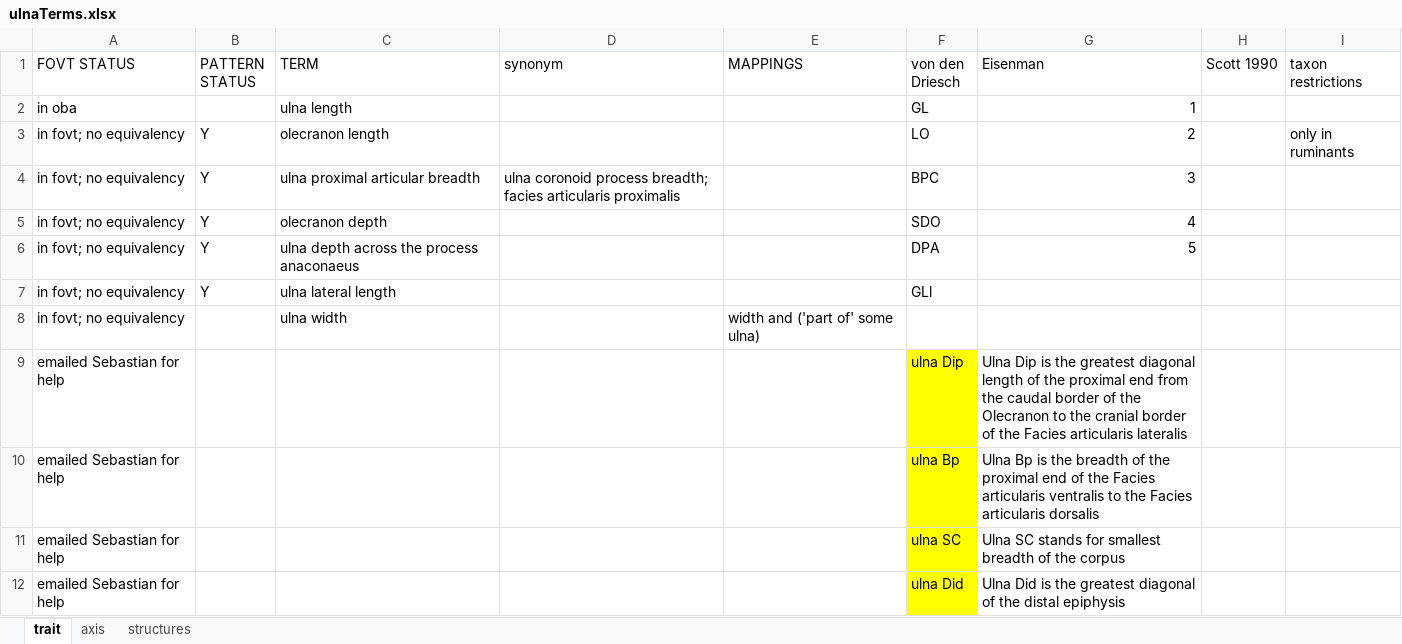
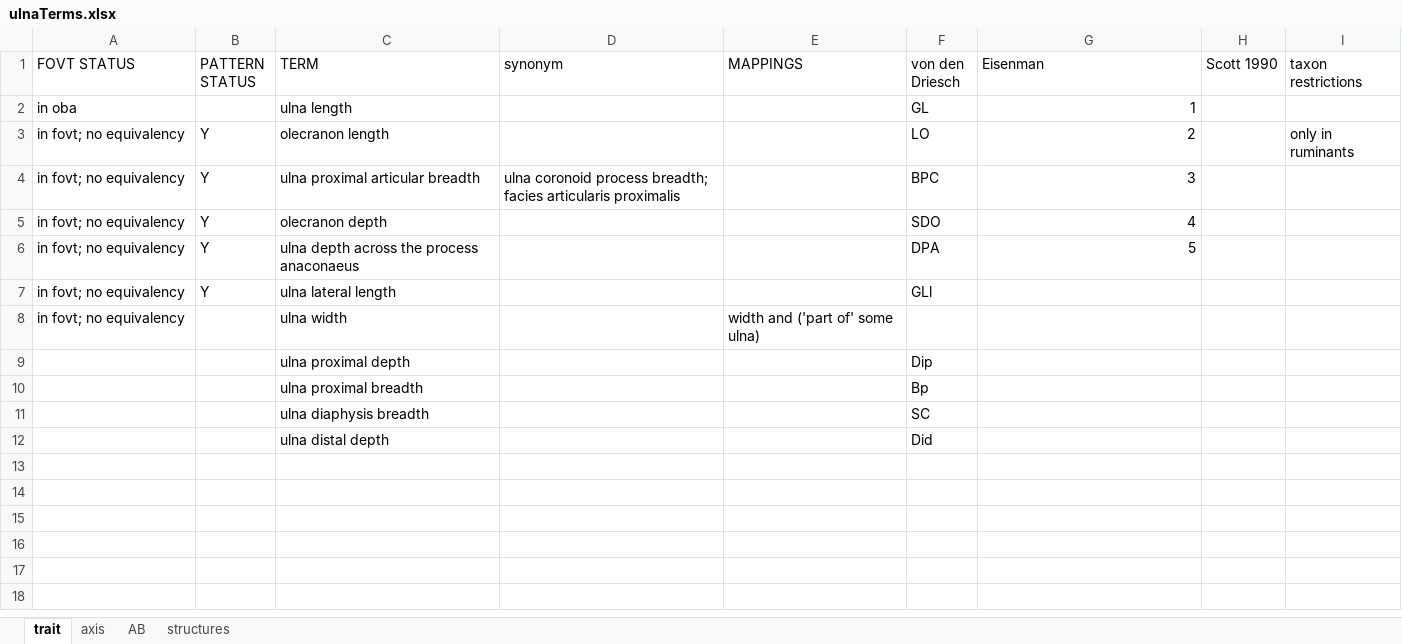
Before and after one commit to futres/fovt, an Excel workbook: terms/ulnaTerms.xlsx, sheet trait, drawn as a sheet; values as stored, in another font and other column widths than the file's, no borders; removed rows and columns are numbered as before the commit, all else as after; the diff names each change by its address in the sheet, - before the commit and + after, or states it on an @@ line.

```diff
--- a/terms/ulnaTerms.xlsx (sheet trait)
+++ b/terms/ulnaTerms.xlsx (sheet trait)
+sheet tab: AB
-row 9: emailed Sebastian for help |  |  |  |  | ulna Dip | Ulna Dip is the greatest diagonal length of the proximal end from the caudal border of the Olecranon to the cranial border of the Facies articularis lateralis
-row 10: emailed Sebastian for help |  |  |  |  | ulna Bp | Ulna Bp is the breadth of the proximal end of the Facies articularis ventralis to the Facies articularis dorsalis
-row 11: emailed Sebastian for help |  |  |  |  | ulna SC | Ulna SC stands for smallest breadth of the corpus
-row 12: emailed Sebastian for help |  |  |  |  | ulna Did | Ulna Did is the greatest diagonal of the distal epiphysis
+row 9:  |  | ulna proximal depth |  |  | Dip
+row 10:  |  | ulna proximal breadth |  |  | Bp
+row 11:  |  | ulna diaphysis breadth |  |  | SC
+row 12:  |  | ulna distal depth |  |  | Did
```
Also changed, not shown: sheet axis, terms/uberon_toDO.xlsx, 6 other files.
